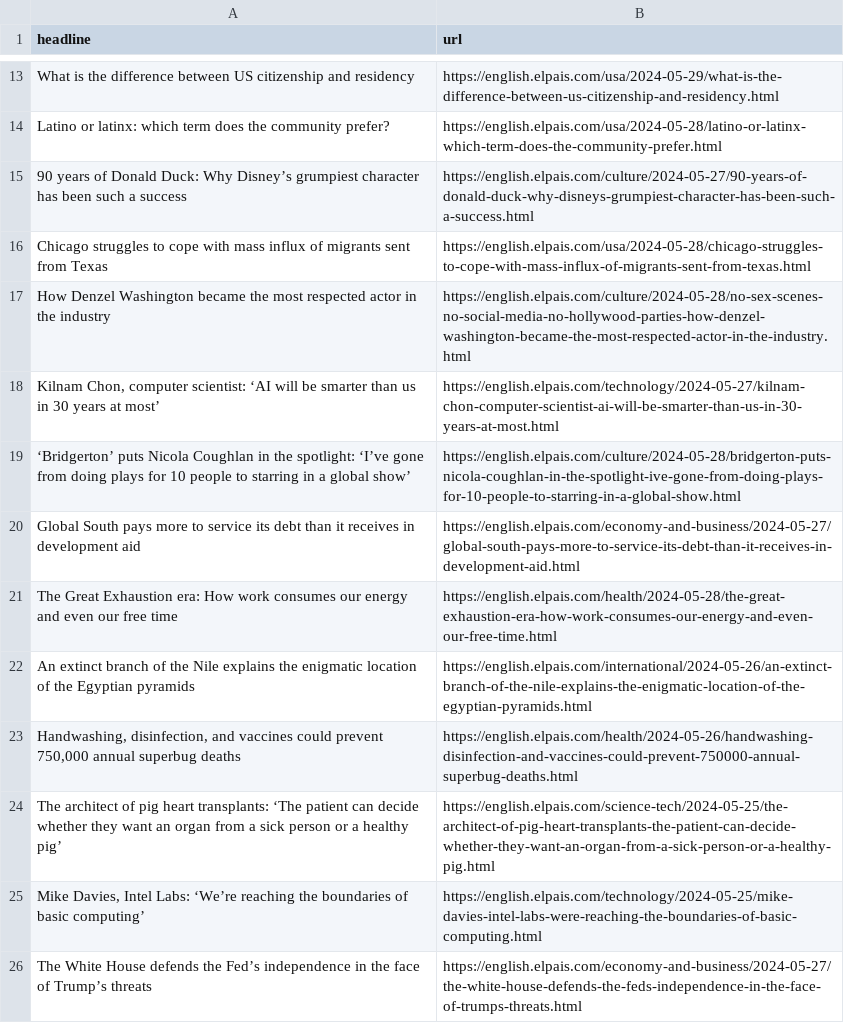
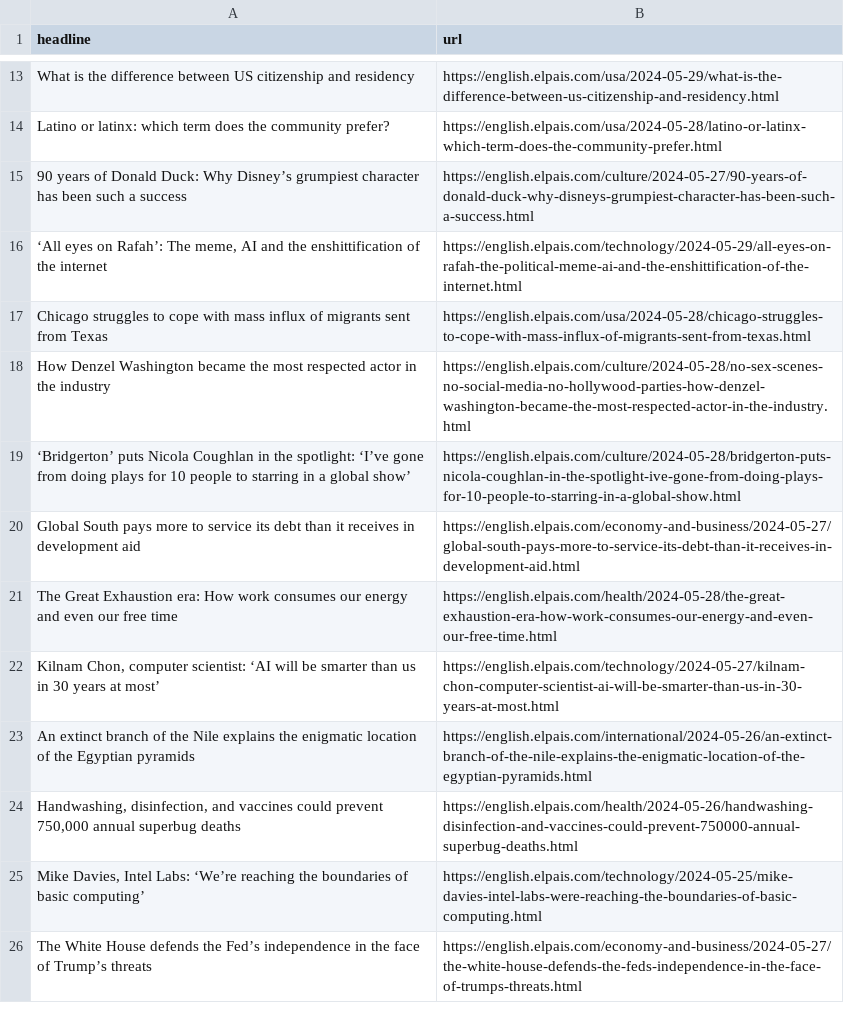
Before and after one commit to jsoma/el-pais-scraper, a CSV file: headlines.csv, drawn as a sheet; only a part is shown, gaps mark what is left out.

```diff
--- a/headlines.csv
+++ b/headlines.csv
@@ -15,5 +15,5 @@ Latino or latinx: which term does the community prefer?,https://english.elpais.c
 90 years of Donald Duck: Why Disney’s grumpiest character has been such a success,https://english.elpais.com/culture/2024-05-27/90-years-of-donald-duck-why-disneys-grumpiest-character-has-been-such-a-success.html
+"‘All eyes on Rafah’: The meme, AI and the enshittification of the internet",https://english.elpais.com/technology/2024-05-29/all-eyes-on-rafah-the-political-meme-ai-and-the-enshittification-of-the-internet.html
 Chicago struggles to cope with mass influx of migrants sent from Texas,https://english.elpais.com/usa/2024-05-28/chicago-struggles-to-cope-with-mass-influx-of-migrants-sent-from-texas.html
 How Denzel Washington became the most respected actor in the industry,https://english.elpais.com/culture/2024-05-28/no-sex-scenes-no-social-media-no-hollywood-parties-how-denzel-washington-became-the-most-respected-actor-in-the-industry.html
-"Kilnam Chon, computer scientist: ‘AI will be smarter than us in 30 years at most’",https://english.elpais.com/technology/2024-05-27/kilnam-chon-computer-scientist-ai-will-be-smarter-than-us-in-30-years-at-most.html
 ‘Bridgerton’ puts Nicola Coughlan in the spotlight: ‘I’ve gone from doing plays for 10 people to starring in a global show’,https://english.elpais.com/culture/2024-05-28/bridgerton-puts-nicola-coughlan-in-the-spotlight-ive-gone-from-doing-plays-for-10-people-to-starring-in-a-global-show.html
@@ -21,5 +21,5 @@ Global South pays more to service its debt than it receives in development aid,h
 The Great Exhaustion era: How work consumes our energy and even our free time,https://english.elpais.com/health/2024-05-28/the-great-exhaustion-era-how-work-consumes-our-energy-and-even-our-free-time.html
+"Kilnam Chon, computer scientist: ‘AI will be smarter than us in 30 years at most’",https://english.elpais.com/technology/2024-05-27/kilnam-chon-computer-scientist-ai-will-be-smarter-than-us-in-30-years-at-most.html
 An extinct branch of the Nile explains the enigmatic location of the Egyptian pyramids,https://english.elpais.com/international/2024-05-26/an-extinct-branch-of-the-nile-explains-the-enigmatic-location-of-the-egyptian-pyramids.html
 "Handwashing, disinfection, and vaccines could prevent 750,000 annual superbug deaths   ",https://english.elpais.com/health/2024-05-26/handwashing-disinfection-and-vaccines-could-prevent-750000-annual-superbug-deaths.html
-The architect of pig heart transplants: ‘The patient can decide whether they want an organ from a sick person or a healthy pig’,https://english.elpais.com/science-tech/2024-05-25/the-architect-of-pig-heart-transplants-the-patient-can-decide-whether-they-want-an-organ-from-a-sick-person-or-a-healthy-pig.html
 "Mike Davies, Intel Labs: ‘We’re reaching the boundaries of basic computing’",https://english.elpais.com/technology/2024-05-25/mike-davies-intel-labs-were-reaching-the-boundaries-of-basic-computing.html
```
